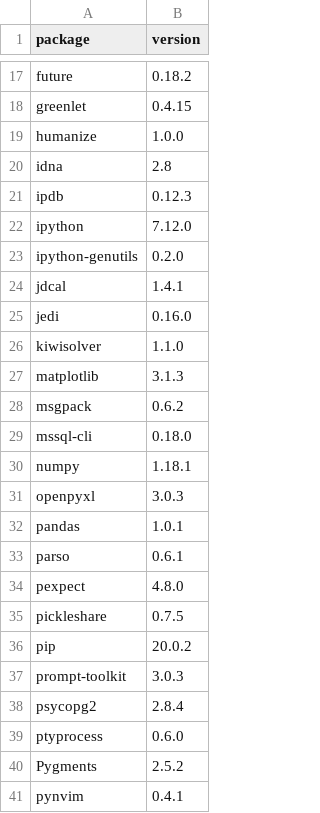
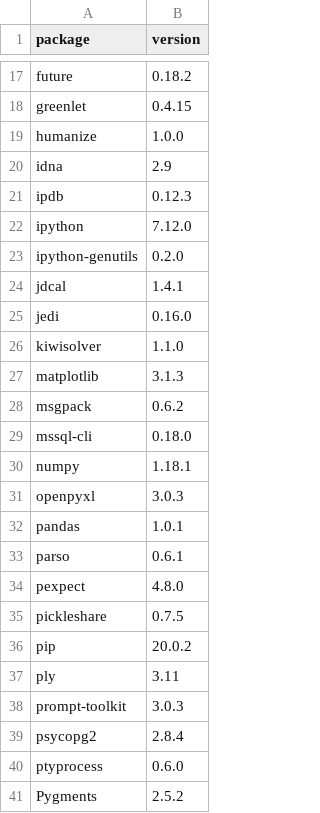
Before and after one commit to dysonance/Base, a CSV file: data/packages/current/pip.csv, drawn as a sheet; only a part is shown, gaps mark what is left out; the shorter side is filled out with more unchanged rows.

```diff
--- a/data/packages/current/pip.csv
+++ b/data/packages/current/pip.csv
@@ -19,3 +19,3 @@ greenlet,0.4.15
 humanize,1.0.0
-idna,2.8
+idna,2.9
 ipdb,0.12.3
@@ -36,2 +36,3 @@ pickleshare,0.7.5
 pip,20.0.2
+ply,3.11
 prompt-toolkit,3.0.3
```
Also changed, not shown: data/packages/current/brew.csv, 2 other files.
